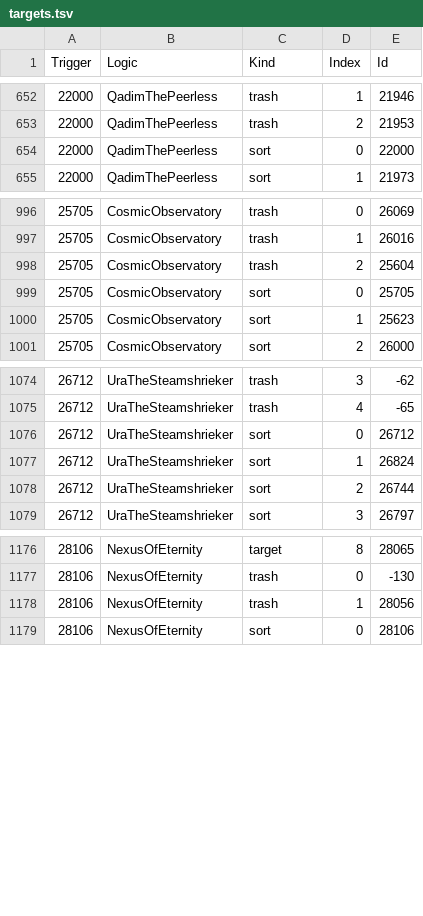
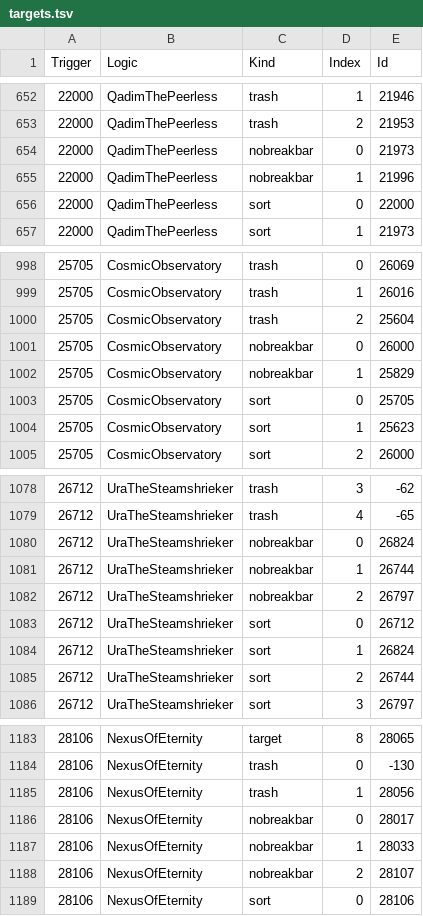
Before and after one commit to dev-fritte/GW2-Elite-Insights-Parser-Rust, a TSV file: docs/phase7/targets.tsv, drawn as a sheet; only a part is shown, gaps mark what is left out.

```diff
--- a/docs/phase7/targets.tsv
+++ b/docs/phase7/targets.tsv
@@ -653,2 +653,4 @@ Trigger	Logic	Kind	Index	Id
 22000	QadimThePeerless	trash	2	21953
+22000	QadimThePeerless	nobreakbar	0	21973
+22000	QadimThePeerless	nobreakbar	1	21996
 22000	QadimThePeerless	sort	0	22000
@@ -998,2 +1000,4 @@ Trigger	Logic	Kind	Index	Id
 25705	CosmicObservatory	trash	2	25604
+25705	CosmicObservatory	nobreakbar	0	26000
+25705	CosmicObservatory	nobreakbar	1	25829
 25705	CosmicObservatory	sort	0	25705
@@ -1075,2 +1079,5 @@ Trigger	Logic	Kind	Index	Id
 26712	UraTheSteamshrieker	trash	4	-65
+26712	UraTheSteamshrieker	nobreakbar	0	26824
+26712	UraTheSteamshrieker	nobreakbar	1	26744
+26712	UraTheSteamshrieker	nobreakbar	2	26797
 26712	UraTheSteamshrieker	sort	0	26712
@@ -1178,2 +1185,5 @@ Trigger	Logic	Kind	Index	Id
 28106	NexusOfEternity	trash	1	28056
+28106	NexusOfEternity	nobreakbar	0	28017
+28106	NexusOfEternity	nobreakbar	1	28033
+28106	NexusOfEternity	nobreakbar	2	28107
 28106	NexusOfEternity	sort	0	28106
```
Also changed, not shown: 9 other files.
